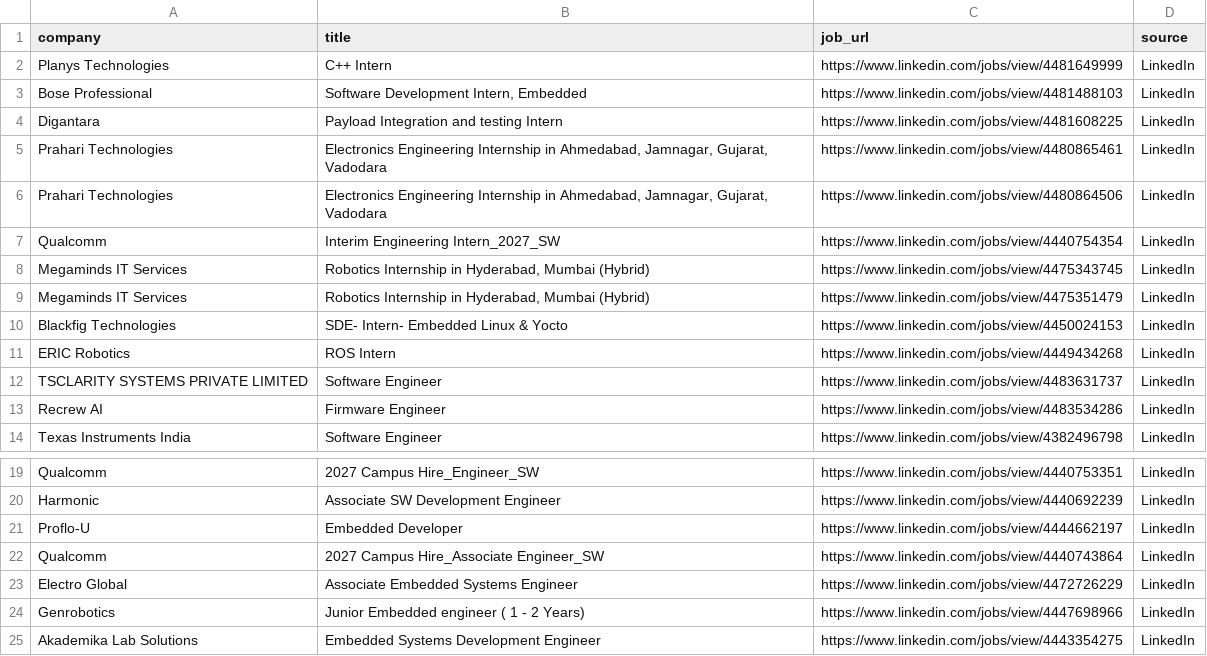
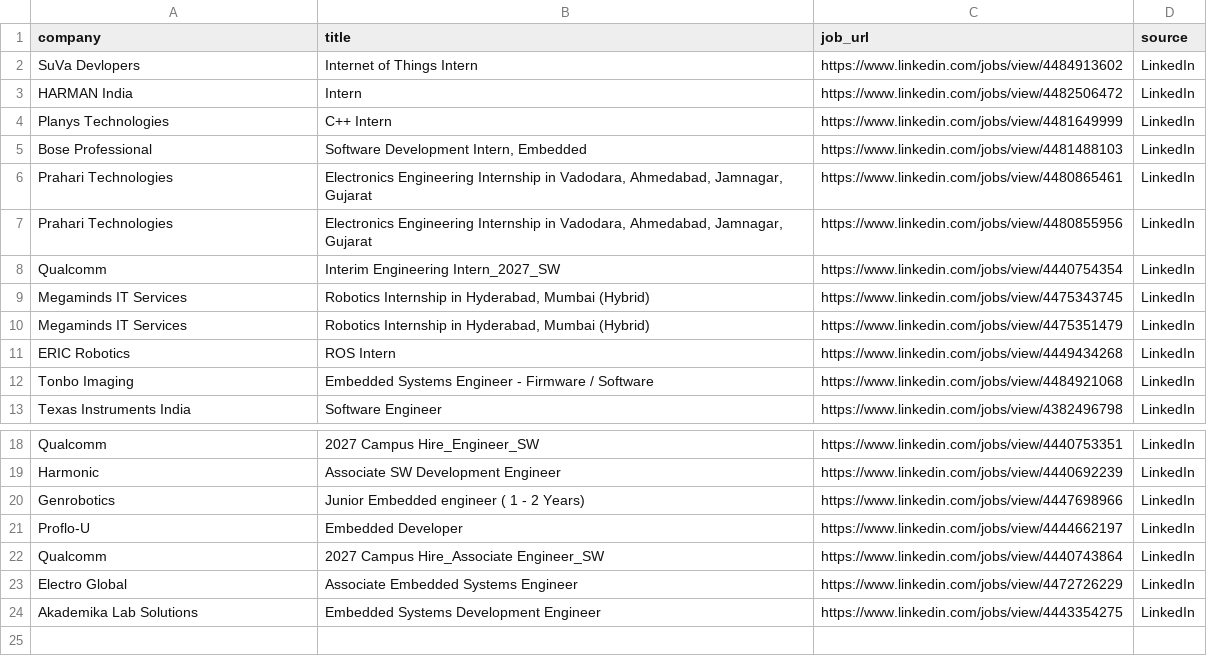
Before and after one commit to ashu304-ops/jobtracking, a CSV file: applications/jobs_database.csv, drawn as a sheet; only a part is shown, gaps mark what is left out.

```diff
--- a/applications/jobs_database.csv
+++ b/applications/jobs_database.csv
@@ -1,7 +1,8 @@
 company,title,job_url,source
+SuVa Devlopers,Internet of Things Intern,https://www.linkedin.com/jobs/view/4484913602,LinkedIn
+HARMAN India,Intern,https://www.linkedin.com/jobs/view/4482506472,LinkedIn
 Planys Technologies,C++ Intern,https://www.linkedin.com/jobs/view/4481649999,LinkedIn
 Bose Professional,"Software Development Intern, Embedded",https://www.linkedin.com/jobs/view/4481488103,LinkedIn
-Digantara,Payload Integration and testing Intern,https://www.linkedin.com/jobs/view/4481608225,LinkedIn
-Prahari Technologies,"Electronics Engineering Internship in Ahmedabad, Jamnagar, Gujarat, Vadodara",https://www.linkedin.com/jobs/view/4480865461,LinkedIn
-Prahari Technologies,"Electronics Engineering Internship in Ahmedabad, Jamnagar, Gujarat, Vadodara",https://www.linkedin.com/jobs/view/4480864506,LinkedIn
+Prahari Technologies,"Electronics Engineering Internship in Vadodara, Ahmedabad, Jamnagar, Gujarat",https://www.linkedin.com/jobs/view/4480865461,LinkedIn
+Prahari Technologies,"Electronics Engineering Internship in Vadodara, Ahmedabad, Jamnagar, Gujarat",https://www.linkedin.com/jobs/view/4480855956,LinkedIn
 Qualcomm,Interim Engineering Intern_2027_SW,https://www.linkedin.com/jobs/view/4440754354,LinkedIn
@@ -9,6 +10,4 @@ Megaminds IT Services,"Robotics Internship in Hyderabad, Mumbai (Hybrid)",https:
 Megaminds IT Services,"Robotics Internship in Hyderabad, Mumbai (Hybrid)",https://www.linkedin.com/jobs/view/4475351479,LinkedIn
-Blackfig Technologies,SDE- Intern- Embedded Linux & Yocto,https://www.linkedin.com/jobs/view/4450024153,LinkedIn
 ERIC Robotics,ROS Intern,https://www.linkedin.com/jobs/view/4449434268,LinkedIn
-TSCLARITY SYSTEMS PRIVATE LIMITED,Software Engineer,https://www.linkedin.com/jobs/view/4483631737,LinkedIn
-Recrew AI,Firmware Engineer,https://www.linkedin.com/jobs/view/4483534286,LinkedIn
+Tonbo Imaging,Embedded Systems Engineer - Firmware / Software,https://www.linkedin.com/jobs/view/4484921068,LinkedIn
 Texas Instruments India,Software Engineer,https://www.linkedin.com/jobs/view/4382496798,LinkedIn
@@ -20,2 +19,3 @@ Qualcomm,2027 Campus Hire_Engineer_SW,https://www.linkedin.com/jobs/view/4440753
 Harmonic,Associate SW Development Engineer,https://www.linkedin.com/jobs/view/4440692239,LinkedIn
+Genrobotics,Junior Embedded engineer ( 1 - 2 Years),https://www.linkedin.com/jobs/view/4447698966,LinkedIn
 Proflo-U,Embedded Developer,https://www.linkedin.com/jobs/view/4444662197,LinkedIn
@@ -23,3 +23,2 @@ Qualcomm,2027 Campus Hire_Associate Engineer_SW,https://www.linkedin.com/jobs/vi
 Electro Global,Associate Embedded Systems Engineer,https://www.linkedin.com/jobs/view/4472726229,LinkedIn
-Genrobotics,Junior Embedded engineer ( 1 - 2 Years),https://www.linkedin.com/jobs/view/4447698966,LinkedIn
 Akademika Lab Solutions,Embedded Systems Development Engineer,https://www.linkedin.com/jobs/view/4443354275,LinkedIn
```
